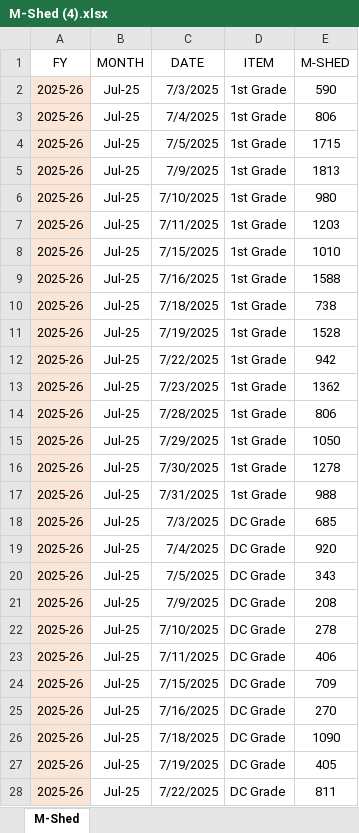
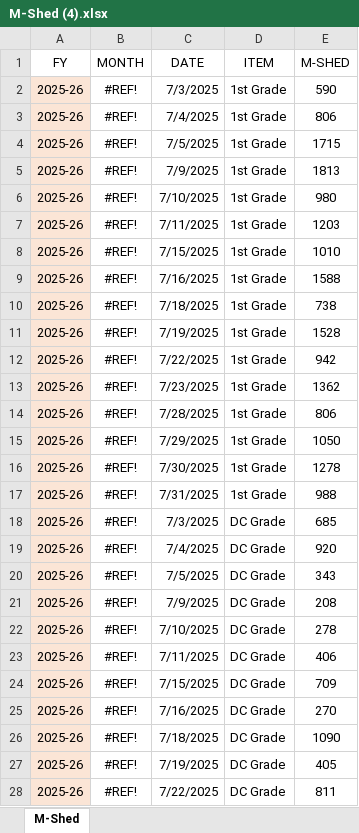
Before and after one commit to MayankPetrofoam/jindal-dashboard, an Excel workbook: M-Shed (4).xlsx, sheet M-Shed, drawn as a sheet; only a part is shown; values as stored, in another font and other column widths than the file's, no borders; conditional formats and table styles not drawn; the diff covers the shown part only; the diff names each change by its address in the sheet, - before the commit and + after, or states it on an @@ line.

```diff
--- a/M-Shed (4).xlsx (sheet M-Shed)
+++ b/M-Shed (4).xlsx (sheet M-Shed)
-B2:B28 (MONTH): Jul-25
+B2:B28 (MONTH): #REF!
```
Also changed, not shown: 670 edited cells elsewhere in this sheet, B-Shed Mtrs+Rolls+Prod.xlsx, C-Shed Mtrs+Rolls+Prod.xlsx, 8 other files.
